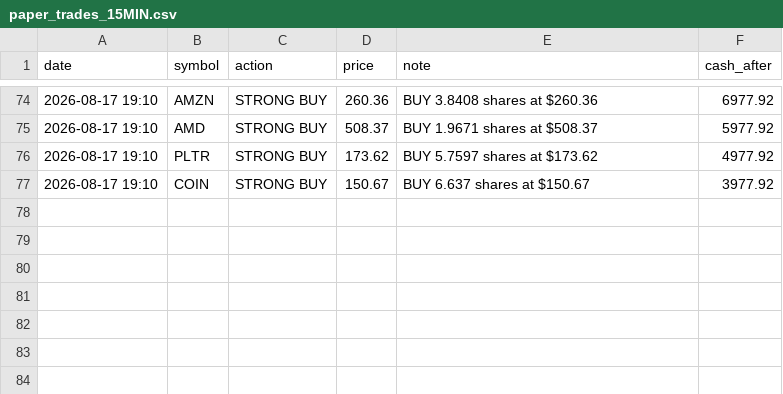
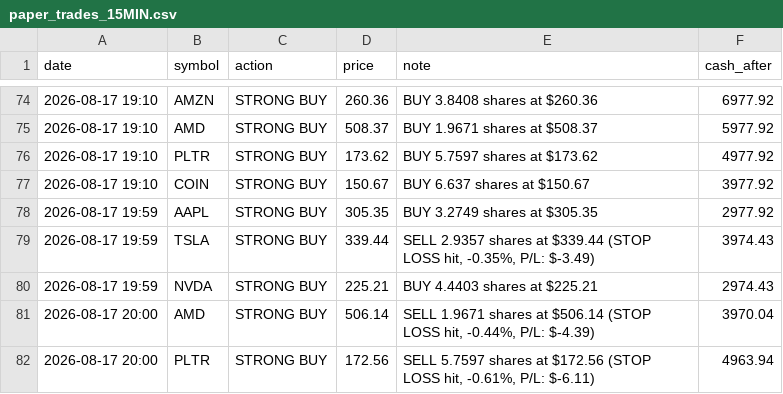
Before and after one commit to apolodario-rgb/trading-signal-app, a CSV file: paper_trades_15MIN.csv, drawn as a sheet; only a part is shown, gaps mark what is left out.

```diff
--- a/paper_trades_15MIN.csv
+++ b/paper_trades_15MIN.csv
@@ -77 +77,6 @@ date,symbol,action,price,note,cash_after
 2026-08-17 19:10,COIN,STRONG BUY,150.67,BUY 6.637 shares at $150.67,3977.92
+2026-08-17 19:59,AAPL,STRONG BUY,305.35,BUY 3.2749 shares at $305.35,2977.92
+2026-08-17 19:59,TSLA,STRONG BUY,339.44,"SELL 2.9357 shares at $339.44 (STOP LOSS hit, -0.35%, P/L: $-3.49)",3974.43
+2026-08-17 19:59,NVDA,STRONG BUY,225.21,BUY 4.4403 shares at $225.21,2974.43
+2026-08-17 20:00,AMD,STRONG BUY,506.14,"SELL 1.9671 shares at $506.14 (STOP LOSS hit, -0.44%, P/L: $-4.39)",3970.04
+2026-08-17 20:00,PLTR,STRONG BUY,172.56,"SELL 5.7597 shares at $172.56 (STOP LOSS hit, -0.61%, P/L: $-6.11)",4963.94
```
Also changed, not shown: portfolio_history_15MIN.csv, signal_log_15MIN.csv, 1 other file.
